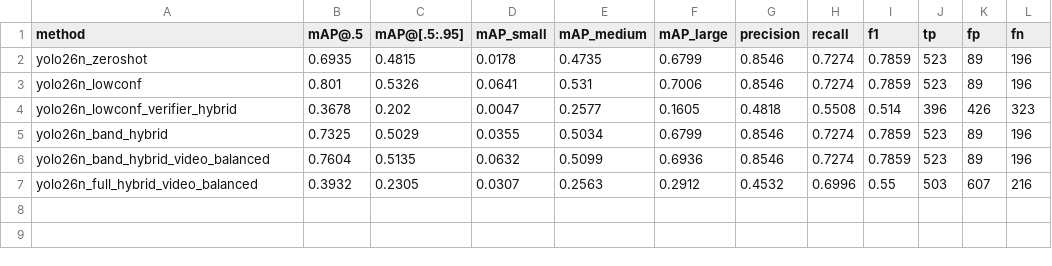
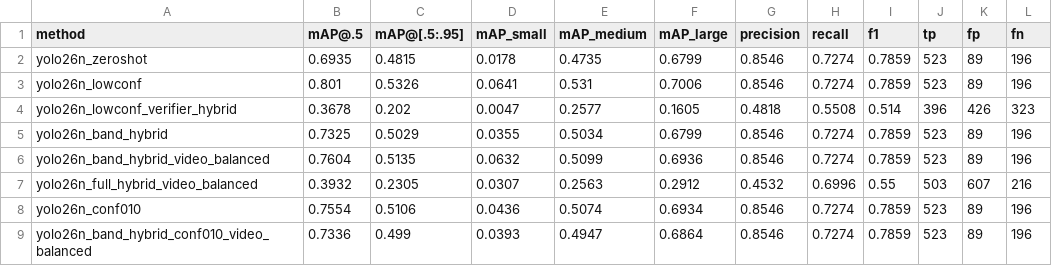
Before and after one commit to Kametor/object-detection-drone, a CSV file: results/eval/comparison.csv, drawn as a sheet; the diff names each change by its address in the sheet, - before the commit and + after, or states it on an @@ line.

```diff
--- a/results/eval/comparison.csv
+++ b/results/eval/comparison.csv
+row 8: yolo26n_conf010 | 0.7554 | 0.5106 | 0.0436 | 0.5074 | 0.6934 | 0.8546 | 0.7274 | 0.7859 | 523 | 89 | 196
+row 9: yolo26n_band_hybrid_conf010_video_balanced | 0.7336 | 0.499 | 0.0393 | 0.4947 | 0.6864 | 0.8546 | 0.7274 | 0.7859 | 523 | 89 | 196
```
Also changed, not shown: 13 other files.
